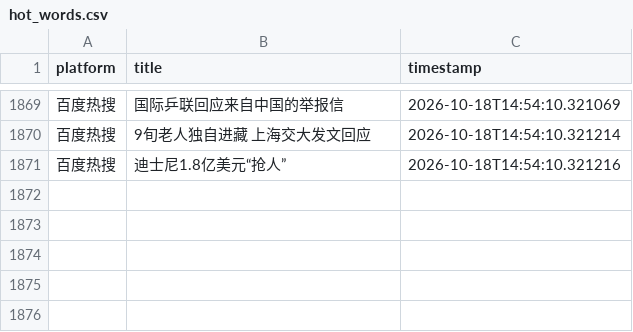
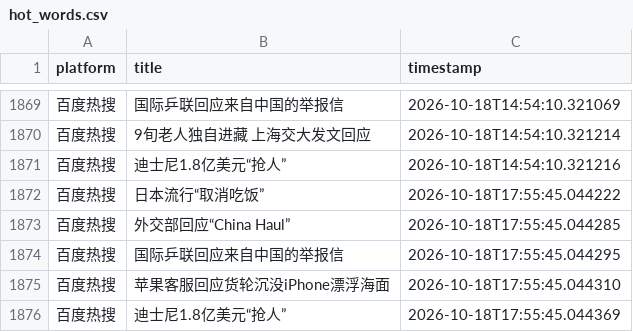
Before and after one commit to Bella030611/waitan-monitor, a CSV file: hot_words.csv, drawn as a sheet; only a part is shown, gaps mark what is left out; the diff names each change by its address in the sheet, - before the commit and + after, or states it on an @@ line.

```diff
--- a/hot_words.csv
+++ b/hot_words.csv
+row 1872: 百度热搜 | 日本流行“取消吃饭” | 2026-10-18T17:55:45.044222
+row 1873: 百度热搜 | 外交部回应“China Haul” | 2026-10-18T17:55:45.044285
+row 1874: 百度热搜 | 国际乒联回应来自中国的举报信 | 2026-10-18T17:55:45.044295
+row 1875: 百度热搜 | 苹果客服回应货轮沉没iPhone漂浮海面 | 2026-10-18T17:55:45.044310
+row 1876: 百度热搜 | 迪士尼1.8亿美元“抢人” | 2026-10-18T17:55:45.044369
```
